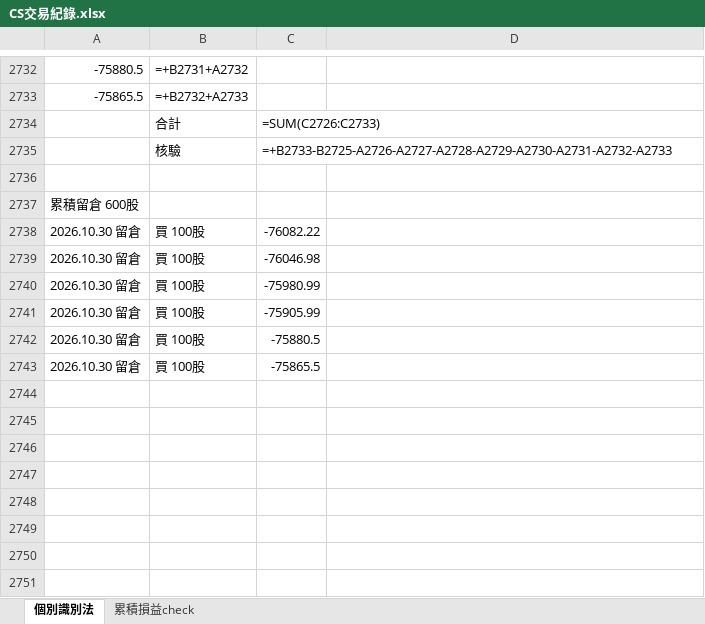
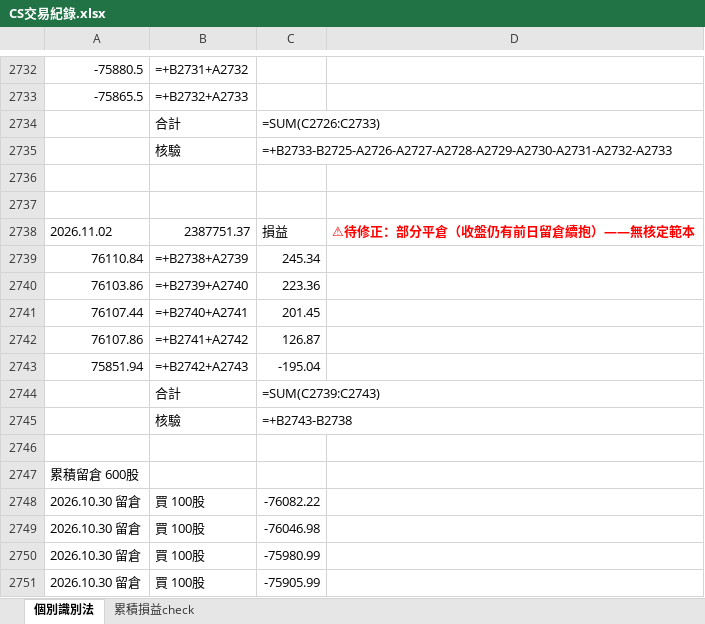
Before and after one commit to shuye1668/SPY-Day-Trade-Review, an Excel workbook: CS交易紀錄.xlsx, sheet 個別識別法, drawn as a sheet; only a part is shown, gaps mark what is left out; the shorter side is filled out with more unchanged rows; values as stored, in another font and other column widths than the file's, no borders; formulas without a stored value are shown as written; the diff names each change by its address in the sheet, - before the commit and + after, or states it on an @@ line.

```diff
--- a/CS交易紀錄.xlsx (sheet 個別識別法)
+++ b/CS交易紀錄.xlsx (sheet 個別識別法)
+row 2737: (empty)
+row 2738: 2026.11.02 | 2387751.37 | 損益 | ⚠待修正：部分平倉（收盤仍有前日留倉續抱）——無核定範本
+row 2739: 76110.84 | =+B2738+A2739 | 245.34
+row 2740: 76103.86 | =+B2739+A2740 | 223.36
+row 2741: 76107.44 | =+B2740+A2741 | 201.45
+row 2742: 76107.86 | =+B2741+A2742 | 126.87
+row 2743: 75851.94 | =+B2742+A2743 | -195.04
+row 2744:  | 合計 | =SUM(C2739:C2743)
+row 2745:  | 核驗 | =+B2743-B2738
+row 2746: (empty)
```
Also changed, not shown: sheet 累積損益check, trades_all.xlsx, 2 other files.
